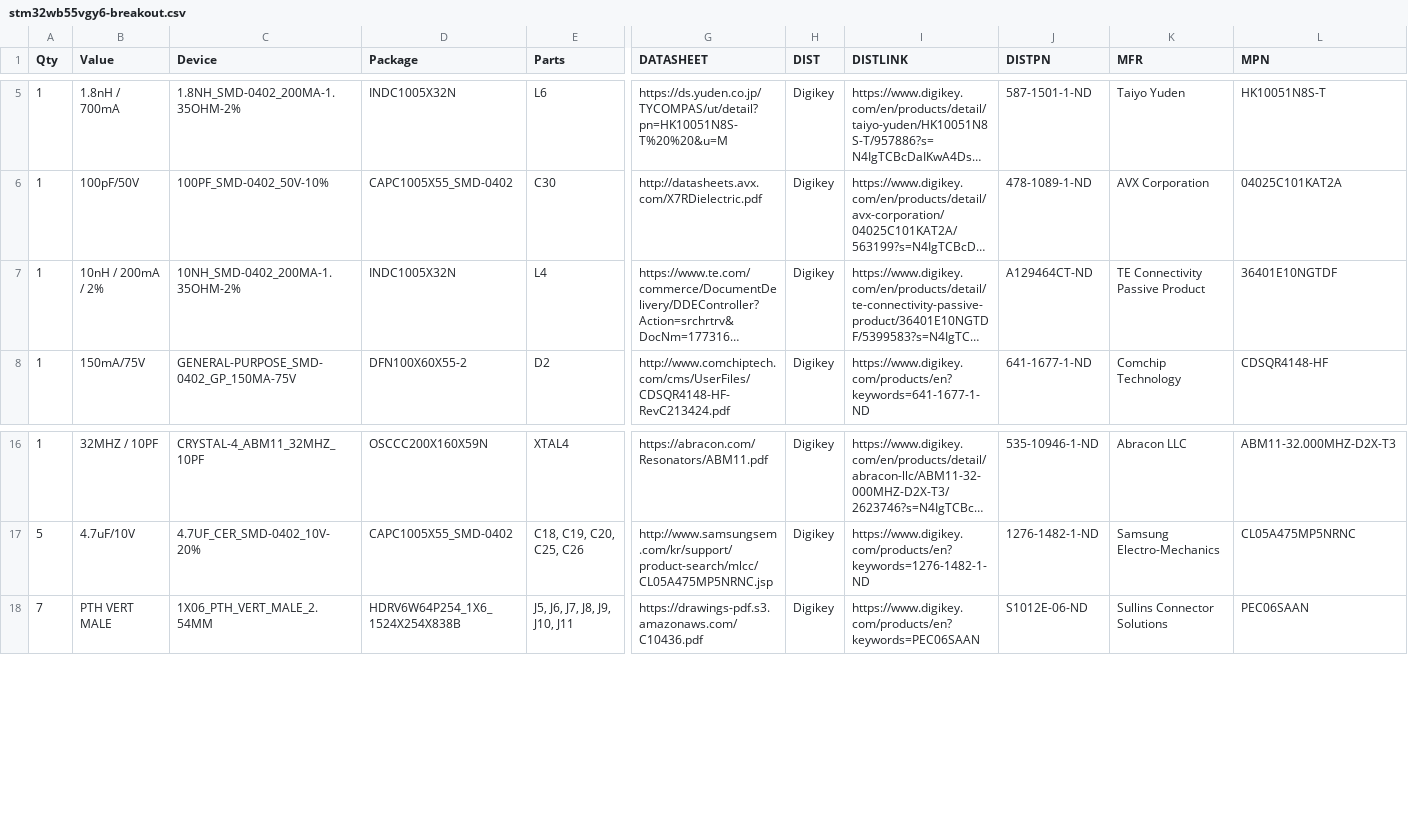
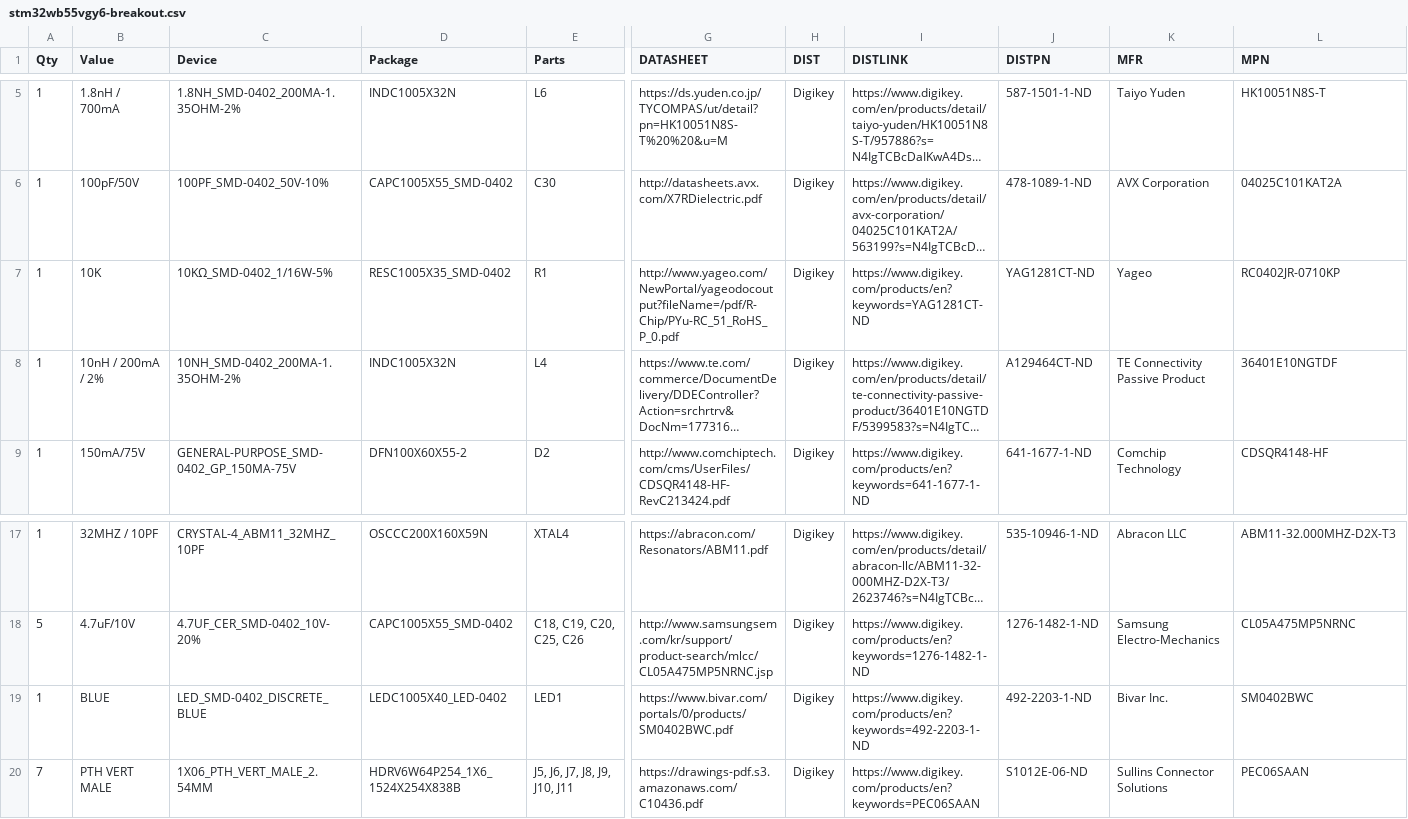
Before and after one commit to MrSwirlyEyes/hardware-pcb-breakout-stm32wb55vgy6, a CSV file: src/stm32wb55vgy6-breakout.csv, drawn as a sheet; only a part is shown, gaps mark what is left out; long unchanged cells end in …; rows hold the shown columns only; the diff names each change by its address in the sheet, - before the commit and + after, or states it on an @@ line.

```diff
--- a/src/stm32wb55vgy6-breakout.csv
+++ b/src/stm32wb55vgy6-breakout.csv
+row 7: 1 | 10K | 10KΩ_SMD-0402_1/16W-5% | RESC1005X35_SMD-0402 | R1 | http://www.yageo.com/NewPortal/yageodocoutput?fileName=/pdf/R-Chip/PYu-RC_51_RoHS_P_0.pdf | Digikey | https://www.digikey.com/products/en?keywords=YAG1281CT-ND | YAG1281CT-ND | Yageo | RC0402JR-0710KP
+row 19: 1 | BLUE | LED_SMD-0402_DISCRETE_BLUE | LEDC1005X40_LED-0402 | LED1 | https://www.bivar.com/portals/0/products/SM0402BWC.pdf | Digikey | https://www.digikey.com/products/en?keywords=492-2203-1-ND | 492-2203-1-ND | Bivar Inc. | SM0402BWC
```
Also changed, not shown: 5 other files.
